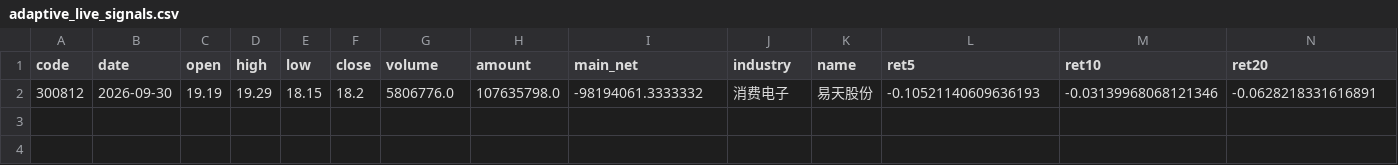
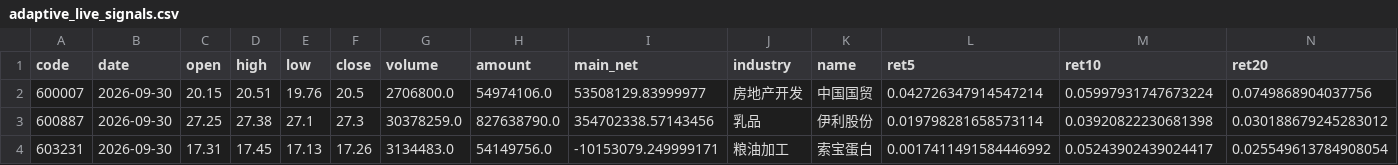
Before and after one commit to Yaohuizhongliu/a-share-picker, a CSV file: reports/latest/research/adaptive_live_signals.csv, drawn as a sheet; only a part is shown; removed rows and columns are numbered as before the commit, all else as after; rows hold the shown columns only; the diff names each change by its address in the sheet, - before the commit and + after, or states it on an @@ line.

```diff
--- a/reports/latest/research/adaptive_live_signals.csv
+++ b/reports/latest/research/adaptive_live_signals.csv
-row 2: 300812 | 2026-09-30 | 19.19 | 19.29 | 18.15 | 18.2 | 5806776.0 | 107635798.0 | -98194061.3333332 | 消费电子 | 易天股份 | -0.10521140609636193 | -0.03139968068121346 | -0.0628218331616891
+row 2: 600007 | 2026-09-30 | 20.15 | 20.51 | 19.76 | 20.5 | 2706800.0 | 54974106.0 | 53508129.83999977 | 房地产开发 | 中国国贸 | 0.042726347914547214 | 0.05997931747673224 | 0.0749868904037756
+row 3: 600887 | 2026-09-30 | 27.25 | 27.38 | 27.1 | 27.3 | 30378259.0 | 827638790.0 | 354702338.57143456 | 乳品 | 伊利股份 | 0.019798281658573114 | 0.03920822230681398 | 0.030188679245283012
+row 4: 603231 | 2026-09-30 | 17.31 | 17.45 | 17.13 | 17.26 | 3134483.0 | 54149756.0 | -10153079.249999171 | 粮油加工 | 索宝蛋白 | 0.0017411491584446992 | 0.05243902439024417 | 0.025549613784908054
```
Also changed, not shown: reports/latest/recommendations.csv, reports/latest/research/adaptive_daily_decisions.csv, 15 other files.
